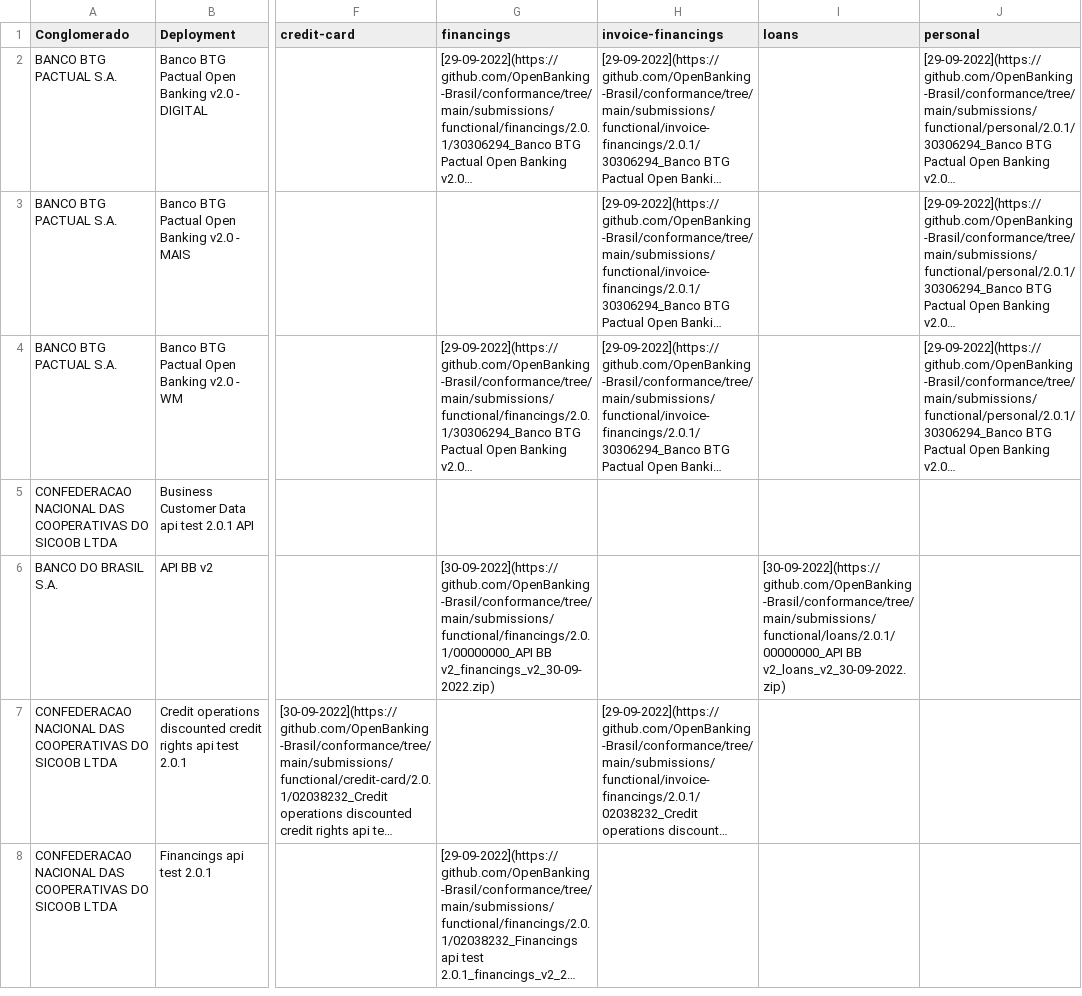
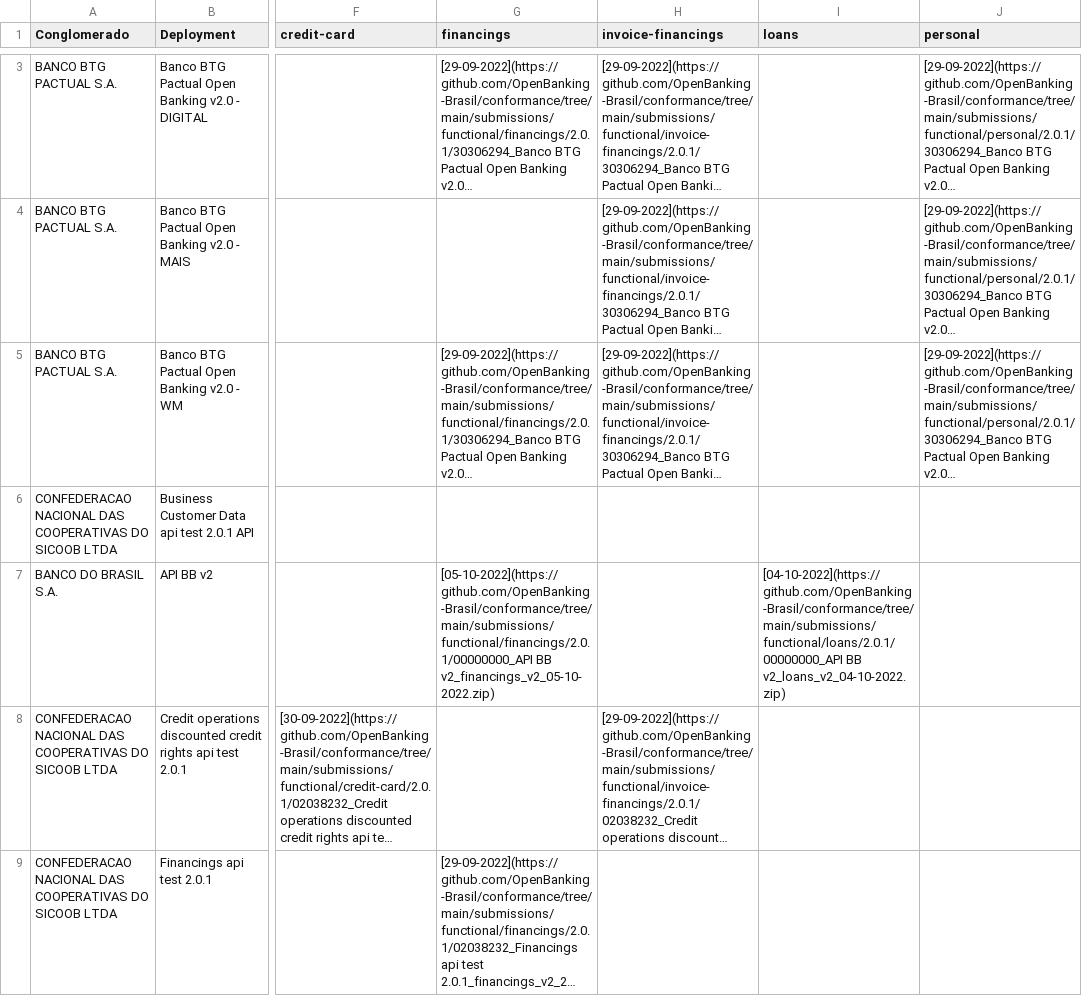
Before and after one commit to milad-raidiam/conformance, a CSV file: results/phase2/v2/phase2-v2-conformance-table.csv, drawn as a sheet; only a part is shown, gaps mark what is left out; long unchanged cells end in …; addresses are those after the commit; the diff covers the shown part only; the diff names each change by its address in the sheet, - before the commit and + after, or states it on an @@ line.

Commit message:
OCI-1244 daily table generation routine - 07/10/2022

```diff
--- a/results/phase2/v2/phase2-v2-conformance-table.csv
+++ b/results/phase2/v2/phase2-v2-conformance-table.csv
-G7 (financings): [30-09-2022](https://github.com/OpenBanking-Brasil/conformance/tree/main/submissions/functional/financings/2.0.1/00000000_API BB v2_financings_v2_30-09-2022.zip)
+G7 (financings): [05-10-2022](https://github.com/OpenBanking-Brasil/conformance/tree/main/submissions/functional/financings/2.0.1/00000000_API BB v2_financings_v2_05-10-2022.zip)
-I7 (loans): [30-09-2022](https://github.com/OpenBanking-Brasil/conformance/tree/main/submissions/functional/loans/2.0.1/00000000_API BB v2_loans_v2_30-09-2022.zip)
+I7 (loans): [04-10-2022](https://github.com/OpenBanking-Brasil/conformance/tree/main/submissions/functional/loans/2.0.1/00000000_API BB v2_loans_v2_04-10-2022.zip)
```
Also changed, not shown: 1 added row elsewhere in this file, results/phase2/v2/phase2-v2-conformance-dump.csv.
